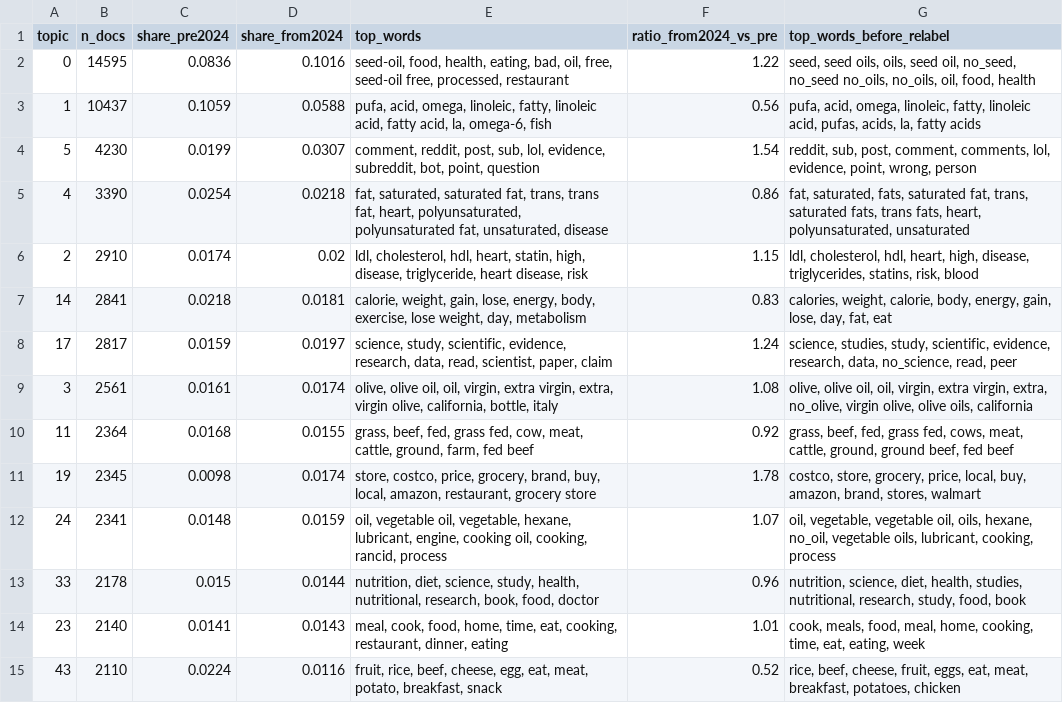
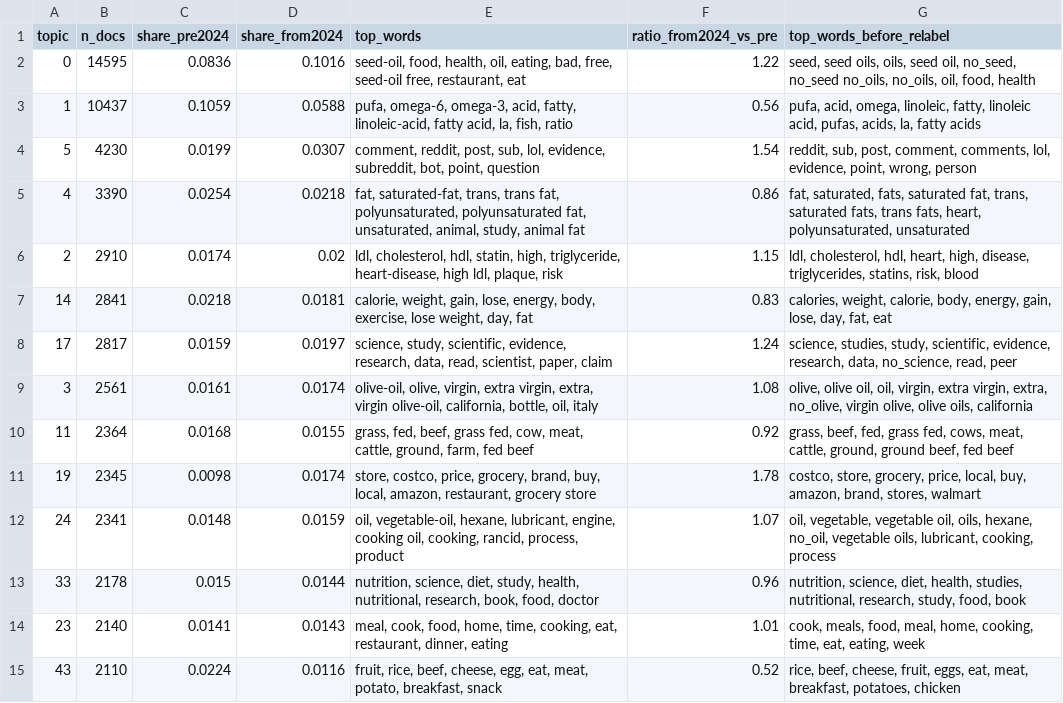
Before and after one commit to kaykay-ng/automatic-goggles, a CSV file: seedoils/data/processed/seso_topics_info.csv, drawn as a sheet; only a part is shown; the diff covers the shown part only.

```diff
--- a/seedoils/data/processed/seso_topics_info.csv
+++ b/seedoils/data/processed/seso_topics_info.csv
@@ -1,15 +1,15 @@
 topic,n_docs,share_pre2024,share_from2024,top_words,ratio_from2024_vs_pre,top_words_before_relabel
-0,14595,0.0836,0.1016,"seed-oil, food, health, eating, bad, oil, free, seed-oil free, processed, restaurant",1.22,"seed, seed oils, oils, seed oil, no_seed, no_seed no_oils, no_oils, oil, food, health"
-1,10437,0.1059,0.0588,"pufa, acid, omega, linoleic, fatty, linoleic acid, fatty acid, la, omega-6, fish",0.56,"pufa, acid, omega, linoleic, fatty, linoleic acid, pufas, acids, la, fatty acids"
+0,14595,0.0836,0.1016,"seed-oil, food, health, oil, eating, bad, free, seed-oil free, restaurant, eat",1.22,"seed, seed oils, oils, seed oil, no_seed, no_seed no_oils, no_oils, oil, food, health"
+1,10437,0.1059,0.0588,"pufa, omega-6, omega-3, acid, fatty, linoleic-acid, fatty acid, la, fish, ratio",0.56,"pufa, acid, omega, linoleic, fatty, linoleic acid, pufas, acids, la, fatty acids"
 5,4230,0.0199,0.0307,"comment, reddit, post, sub, lol, evidence, subreddit, bot, point, question",1.54,"reddit, sub, post, comment, comments, lol, evidence, point, wrong, person"
-4,3390,0.0254,0.0218,"fat, saturated, saturated fat, trans, trans fat, heart, polyunsaturated, polyunsaturated fat, unsaturated, disease",0.86,"fat, saturated, fats, saturated fat, trans, saturated fats, trans fats, heart, polyunsaturated, unsaturated"
-2,2910,0.0174,0.02,"ldl, cholesterol, hdl, heart, statin, high, disease, triglyceride, heart disease, risk",1.15,"ldl, cholesterol, hdl, heart, high, disease, triglycerides, statins, risk, blood"
-14,2841,0.0218,0.0181,"calorie, weight, gain, lose, energy, body, exercise, lose weight, day, metabolism",0.83,"calories, weight, calorie, body, energy, gain, lose, day, fat, eat"
+4,3390,0.0254,0.0218,"fat, saturated-fat, trans, trans fat, polyunsaturated, polyunsaturated fat, unsaturated, animal, study, animal fat",0.86,"fat, saturated, fats, saturated fat, trans, saturated fats, trans fats, heart, polyunsaturated, unsaturated"
+2,2910,0.0174,0.02,"ldl, cholesterol, hdl, statin, high, triglyceride, heart-disease, high ldl, plaque, risk",1.15,"ldl, cholesterol, hdl, heart, high, disease, triglycerides, statins, risk, blood"
+14,2841,0.0218,0.0181,"calorie, weight, gain, lose, energy, body, exercise, lose weight, day, fat",0.83,"calories, weight, calorie, body, energy, gain, lose, day, fat, eat"
 17,2817,0.0159,0.0197,"science, study, scientific, evidence, research, data, read, scientist, paper, claim",1.24,"science, studies, study, scientific, evidence, research, data, no_science, read, peer"
-3,2561,0.0161,0.0174,"olive, olive oil, oil, virgin, extra virgin, extra, virgin olive, california, bottle, italy",1.08,"olive, olive oil, oil, virgin, extra virgin, extra, no_olive, virgin olive, olive oils, california"
-11,2364,0.0168,0.0155,"grass, beef, fed, grass fed, cow, meat, cattle, ground, farm, fed beef",0.92,"grass, beef, fed, grass fed, cows, meat, cattle, ground, ground beef, fed beef"
+3,2561,0.0161,0.0174,"olive-oil, olive, virgin, extra virgin, extra, virgin olive-oil, california, bottle, oil, italy",1.08,"olive, olive oil, oil, virgin, extra virgin, extra, no_olive, virgin olive, olive oils, california"
+11,2364,0.0168,0.0155,"grass, fed, beef, grass fed, cow, meat, cattle, ground, farm, fed beef",0.92,"grass, beef, fed, grass fed, cows, meat, cattle, ground, ground beef, fed beef"
 19,2345,0.0098,0.0174,"store, costco, price, grocery, brand, buy, local, amazon, restaurant, grocery store",1.78,"costco, store, grocery, price, local, buy, amazon, brand, stores, walmart"
-24,2341,0.0148,0.0159,"oil, vegetable oil, vegetable, hexane, lubricant, engine, cooking oil, cooking, rancid, process",1.07,"oil, vegetable, vegetable oil, oils, hexane, no_oil, vegetable oils, lubricant, cooking, process"
-33,2178,0.015,0.0144,"nutrition, diet, science, study, health, nutritional, research, book, food, doctor",0.96,"nutrition, science, diet, health, studies, nutritional, research, study, food, book"
-23,2140,0.0141,0.0143,"meal, cook, food, home, time, eat, cooking, restaurant, dinner, eating",1.01,"cook, meals, food, meal, home, cooking, time, eat, eating, week"
+24,2341,0.0148,0.0159,"oil, vegetable-oil, hexane, lubricant, engine, cooking oil, cooking, rancid, process, product",1.07,"oil, vegetable, vegetable oil, oils, hexane, no_oil, vegetable oils, lubricant, cooking, process"
+33,2178,0.015,0.0144,"nutrition, science, diet, study, health, nutritional, research, book, food, doctor",0.96,"nutrition, science, diet, health, studies, nutritional, research, study, food, book"
+23,2140,0.0141,0.0143,"meal, cook, food, home, time, cooking, eat, restaurant, dinner, eating",1.01,"cook, meals, food, meal, home, cooking, time, eat, eating, week"
 43,2110,0.0224,0.0116,"fruit, rice, beef, cheese, egg, eat, meat, potato, breakfast, snack",0.52,"rice, beef, cheese, fruit, eggs, eat, meat, breakfast, potatoes, chicken"
```
Also changed, not shown: 38 edited cells elsewhere in this file, seedoils/data/processed/scinut_topics_info.csv, seedoils/notebooks/entity_aliases.csv, 47 other files.
